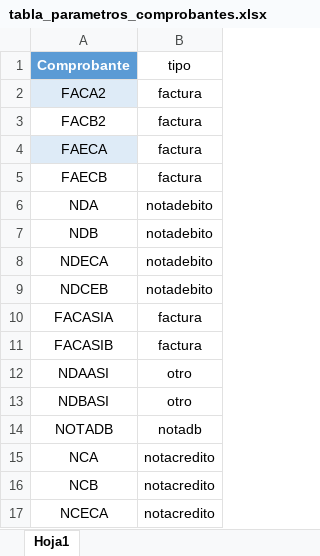
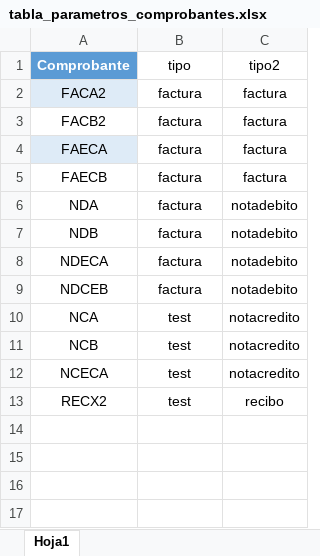
Before and after one commit to ivanachen1/FACOEP, an Excel workbook: DBA/Reportes BI/2021/Cobranza por Prestaciones/Cobranza por Cabeceras/tabla_parametros_comprobantes.xlsx, sheet Hoja1, drawn as a sheet; values as stored, in another font and other column widths than the file's, no borders; table styles not drawn; removed rows and columns are numbered as before the commit, all else as after; the diff names each change by its address in the sheet, - before the commit and + after, or states it on an @@ line.

```diff
--- a/DBA/Reportes BI/2021/Cobranza por Prestaciones/Cobranza por Cabeceras/tabla_parametros_comprobantes.xlsx (sheet Hoja1)
+++ b/DBA/Reportes BI/2021/Cobranza por Prestaciones/Cobranza por Cabeceras/tabla_parametros_comprobantes.xlsx (sheet Hoja1)
+column C (tipo2), rows 2-12: factura | factura | factura | factura | notadebito | notadebito | notadebito | notadebito | notacredito | notacredito | notacredito
-B6:B9 (tipo): notadebito
+B6:B9 (tipo): factura
-row 10: FACASIA | factura
-row 11: FACASIB | factura
-row 12: NDAASI | otro
-row 13: NDBASI | otro
-row 14: NOTADB | notadb
-B10:B12 (tipo): notacredito
+B10:B12 (tipo): test
+row 13: RECX2 | test | recibo
```
Also changed, not shown: DBA/Reportes BI/2021/Cobranza por Prestaciones/Cobranza por Cabeceras/parametros_servidor.xlsx, 10 other files.
